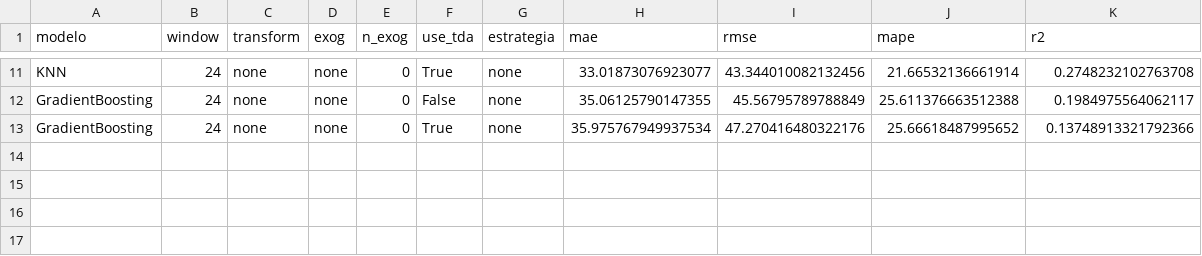
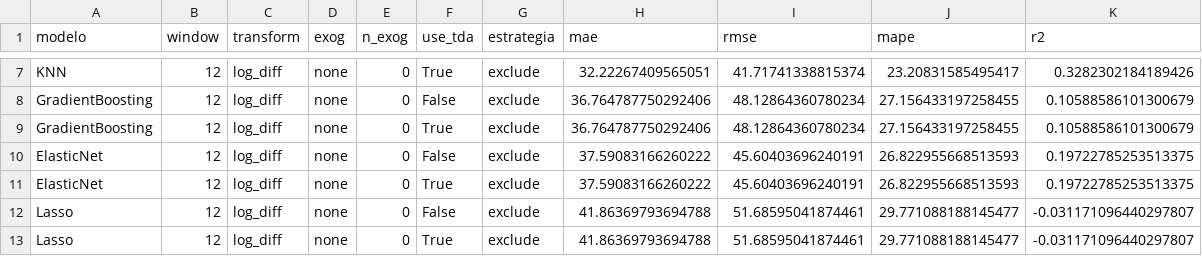
Before and after one commit to xGonks/berry-price-tda, a CSV file: data/processed/sin_exog/factorial_dirigido_test.csv, drawn as a sheet; only a part is shown, gaps mark what is left out; addresses are those after the commit; the diff covers the shown part only; the diff names each change by its address in the sheet, - before the commit and + after, or states it on an @@ line.

```diff
--- a/data/processed/sin_exog/factorial_dirigido_test.csv
+++ b/data/processed/sin_exog/factorial_dirigido_test.csv
-B7:B9 (window): 24
+B7:B9 (window): 12
-C7:C9 (transform): none
+C7:C9 (transform): log_diff
-G7:G9 (estrategia): none
+G7:G9 (estrategia): exclude
-H7 (mae): 33.01873076923077
+H7 (mae): 32.22267409565051
-I7 (rmse): 43.344010082132456
+I7 (rmse): 41.71741338815374
-J7 (mape): 21.66532136661914
+J7 (mape): 23.20831585495417
-K7 (r2): 0.2748232102763708
+K7 (r2): 0.3282302184189426
-H8 (mae): 35.06125790147355
+H8 (mae): 36.764787750292406
-I8 (rmse): 45.56795789788849
+I8 (rmse): 48.12864360780234
-J8 (mape): 25.611376663512388
+J8 (mape): 27.156433197258455
-K8 (r2): 0.1984975564062117
+K8 (r2): 0.10588586101300679
-H9 (mae): 35.975767949937534
+H9 (mae): 36.764787750292406
-I9 (rmse): 47.270416480322176
+I9 (rmse): 48.12864360780234
-J9 (mape): 25.66618487995652
+J9 (mape): 27.156433197258455
-K9 (r2): 0.13748913321792366
+K9 (r2): 0.10588586101300679
+row 10: ElasticNet | 12 | log_diff | none | 0 | False | exclude | 37.59083166260222 | 45.60403696240191 | 26.822955668513593 | 0.19722785253513375
+row 11: ElasticNet | 12 | log_diff | none | 0 | True | exclude | 37.59083166260222 | 45.60403696240191 | 26.822955668513593 | 0.19722785253513375
+row 12: Lasso | 12 | log_diff | none | 0 | False | exclude | 41.86369793694788 | 51.68595041874461 | 29.771088188145477 | -0.031171096440297807
+row 13: Lasso | 12 | log_diff | none | 0 | True | exclude | 41.86369793694788 | 51.68595041874461 | 29.771088188145477 | -0.031171096440297807
```
Also changed, not shown: 2 added rows, 6 removed rows and 21 edited cells elsewhere in this file, data/processed/analisis_pruebas_pareadas.csv, data/processed/analisis_regresion.csv, 32 other files.
